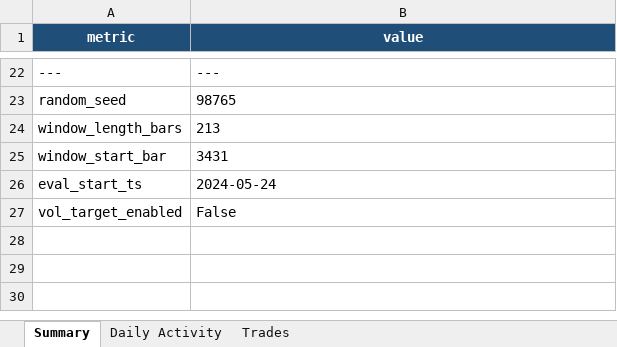
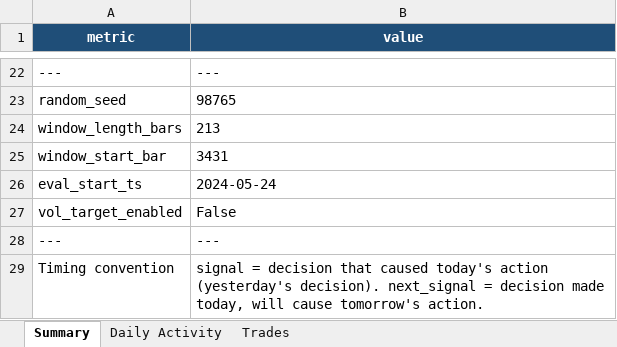
Before and after one commit to jlgreen11/signals, an Excel workbook: scripts/data/btc_detailed_20260411_primary.xlsx, sheet Summary, drawn as a sheet; only a part is shown, gaps mark what is left out; values as stored, in another font and other column widths than the file's, no borders; the diff names each change by its address in the sheet, - before the commit and + after, or states it on an @@ line.

```diff
--- a/scripts/data/btc_detailed_20260411_primary.xlsx (sheet Summary)
+++ b/scripts/data/btc_detailed_20260411_primary.xlsx (sheet Summary)
+row 28: --- | ---
+row 29: Timing convention | signal = decision that caused today's action (yesterday's decision). next_signal = decision made today, will cause tomorrow's action.
```
Also changed, not shown: sheet Daily Activity, 1 other file.
